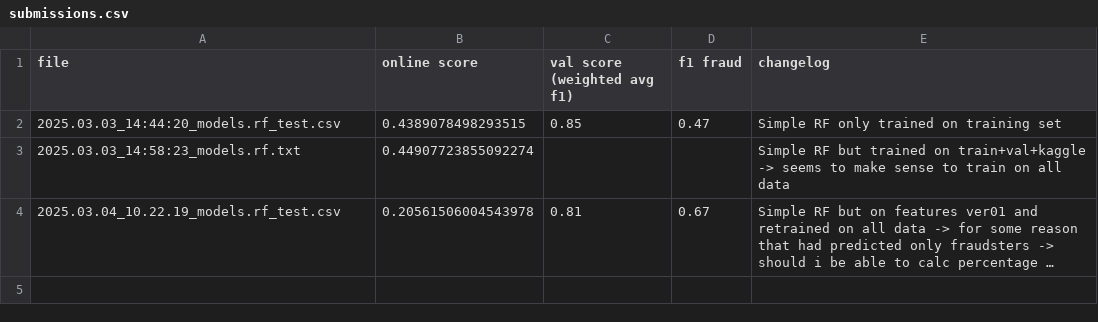
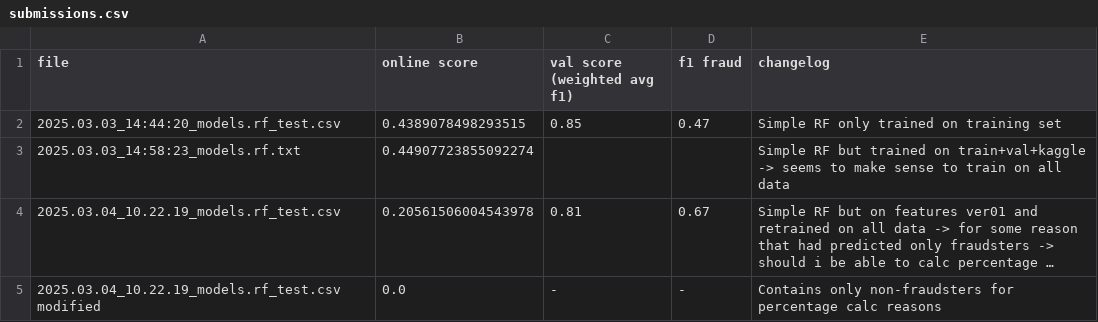
Before and after one commit to Saniamos/bbdc25, a CSV file: submissions.csv, drawn as a sheet; long unchanged cells end in …; the diff names each change by its address in the sheet, - before the commit and + after, or states it on an @@ line.

```diff
--- a/submissions.csv
+++ b/submissions.csv
+row 5: 2025.03.04_10.22.19_models.rf_test.csv modified | 0.0 | - | - | Contains only non-fraudsters for percentage calc reasons
```
Also changed, not shown: 29 other files.
